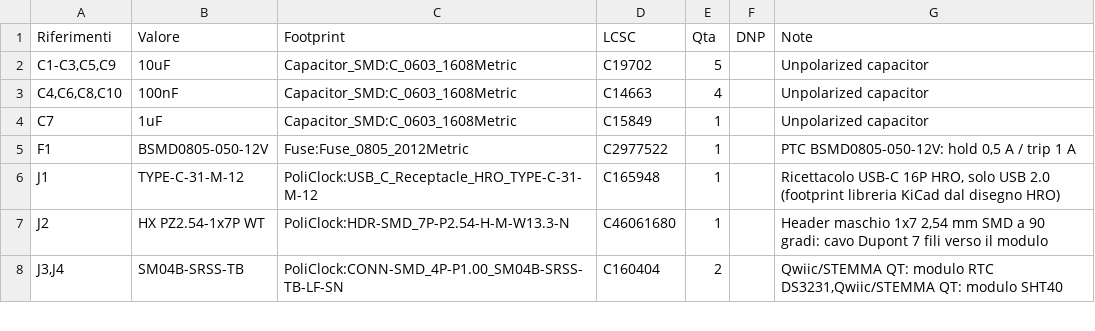
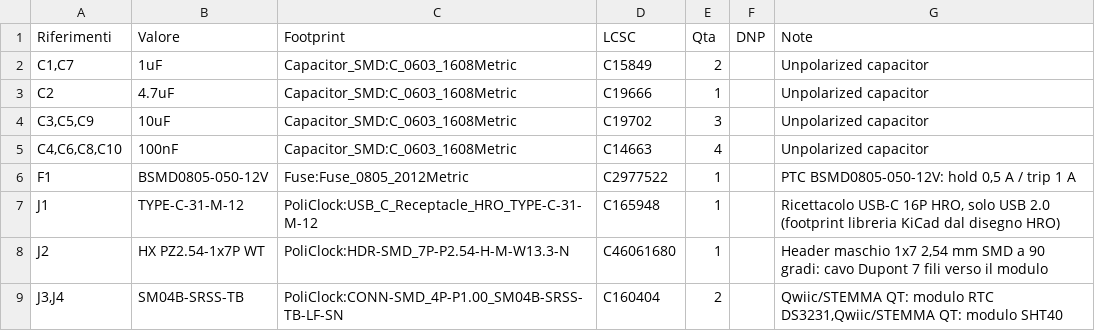
Before and after one commit to seba379/PoliClock, a CSV file: hardware/policlock-main/policlock-main-bom-completa.csv, drawn as a sheet; only a part is shown.

```diff
--- a/hardware/policlock-main/policlock-main-bom-completa.csv
+++ b/hardware/policlock-main/policlock-main-bom-completa.csv
@@ -1,5 +1,6 @@
 "Riferimenti","Valore","Footprint","LCSC","Qta","DNP","Note"
-"C1-C3,C5,C9","10uF","Capacitor_SMD:C_0603_1608Metric","C19702","5","","Unpolarized capacitor"
+"C1,C7","1uF","Capacitor_SMD:C_0603_1608Metric","C15849","2","","Unpolarized capacitor"
+"C2","4.7uF","Capacitor_SMD:C_0603_1608Metric","C19666","1","","Unpolarized capacitor"
+"C3,C5,C9","10uF","Capacitor_SMD:C_0603_1608Metric","C19702","3","","Unpolarized capacitor"
 "C4,C6,C8,C10","100nF","Capacitor_SMD:C_0603_1608Metric","C14663","4","","Unpolarized capacitor"
-"C7","1uF","Capacitor_SMD:C_0603_1608Metric","C15849","1","","Unpolarized capacitor"
 "F1","BSMD0805-050-12V","Fuse:Fuse_0805_2012Metric","C2977522","1","","PTC BSMD0805-050-12V: hold 0,5 A / trip 1 A"
```
Also changed, not shown: hardware/policlock-main/policlock-main-bom-jlcpcb.csv, 27 other files.
